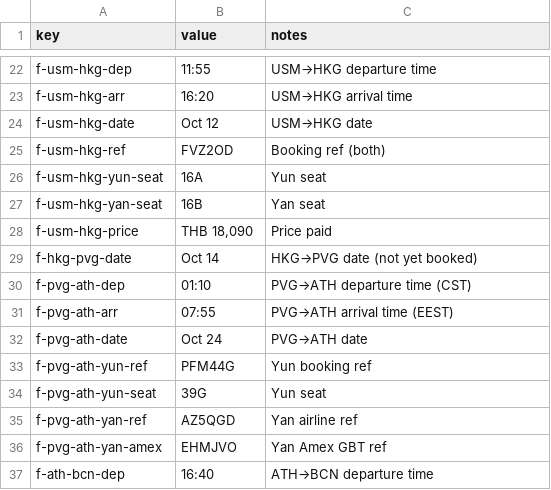
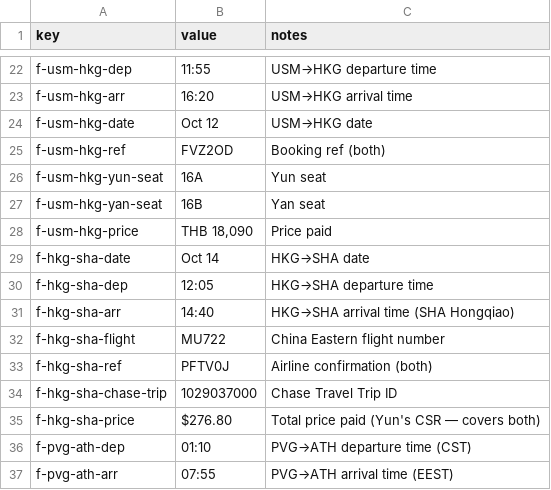
Before and after one commit to Yunshroom/Asia-trip, a CSV file: trip-data.csv, drawn as a sheet; only a part is shown, gaps mark what is left out; the shorter side is filled out with more unchanged rows.

```diff
--- a/trip-data.csv
+++ b/trip-data.csv
@@ -28,3 +28,9 @@ f-usm-hkg-yan-seat,16B,Yan seat
 f-usm-hkg-price,"THB 18,090",Price paid
-f-hkg-pvg-date,Oct 14,HKG→PVG date (not yet booked)
+f-hkg-sha-date,Oct 14,HKG→SHA date
+f-hkg-sha-dep,12:05,HKG→SHA departure time
+f-hkg-sha-arr,14:40,HKG→SHA arrival time (SHA Hongqiao)
+f-hkg-sha-flight,MU722,China Eastern flight number
+f-hkg-sha-ref,PFTV0J,Airline confirmation (both)
+f-hkg-sha-chase-trip,1029037000,Chase Travel Trip ID
+f-hkg-sha-price,$276.80,Total price paid (Yun's CSR — covers both)
 f-pvg-ath-dep,01:10,PVG→ATH departure time (CST)
```
Also changed, not shown: 2 other files.
